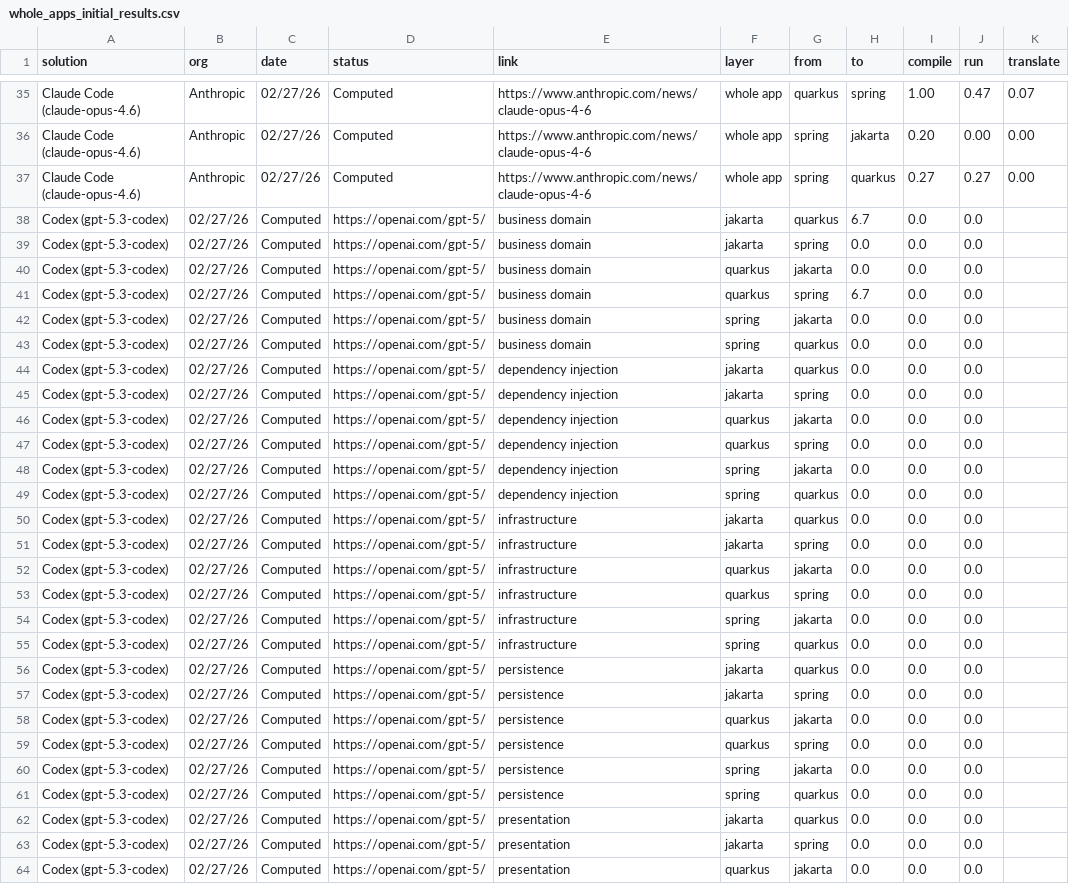
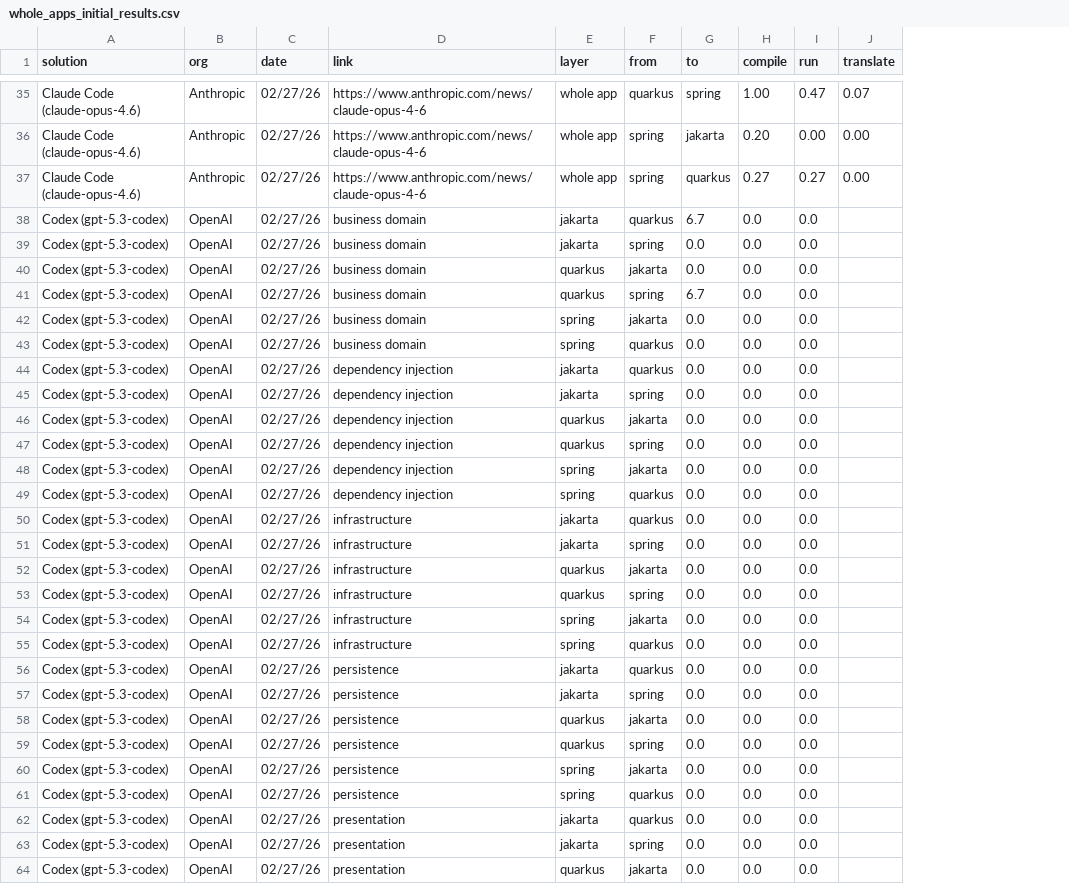
Before and after one commit to scarfbench/site, a CSV file: public/leaderboard-embed/whole_apps_initial_results.csv, drawn as a sheet; only a part is shown, gaps mark what is left out; the diff covers the shown part only; the diff names each change by its address in the sheet, - before the commit and + after, or states it on an @@ line.

Commit message:
Update Leaderboard
Signed-off-by: Rahul Krishna <i.m.ralk@gmail.com>

```diff
--- a/public/leaderboard-embed/whole_apps_initial_results.csv
+++ b/public/leaderboard-embed/whole_apps_initial_results.csv
-column D (status), rows 35-64: Computed | Computed | Computed | https://openai.com/gpt-5/ | https://openai.com/gpt-5/ | https://openai.com/gpt-5/ | https://openai.com/gpt-5/ | https://openai.com/gpt-5/ | https://openai.com/gpt-5/ | https://openai.com/gpt-5/ | https://openai.com/gpt-5/ | https://openai.com/gpt-5/ | https://openai.com/gpt-5/ | https://openai.com/gpt-5/ | https://openai.com/gpt-5/ | https://openai.com/gpt-5/ | https://openai.com/gpt-5/ | https://openai.com/gpt-5/ | https://openai.com/gpt-5/ | https://openai.com/gpt-5/ | https://openai.com/gpt-5/ | https://openai.com/gpt-5/ | https://openai.com/gpt-5/ | https://openai.com/gpt-5/ | https://openai.com/gpt-5/ | https://openai.com/gpt-5/ | https://openai.com/gpt-5/ | https://openai.com/gpt-5/ | https://openai.com/gpt-5/ | https://openai.com/gpt-5/
-B38:B64 (org): 02/27/26
+B38:B64 (org): OpenAI
-C38:C64 (date): Computed
+C38:C64 (date): 02/27/26
```
Also changed, not shown: 18 edited cells elsewhere in this file, public/leaderboard/whole_apps_initial_results.csv, 3 other files.
